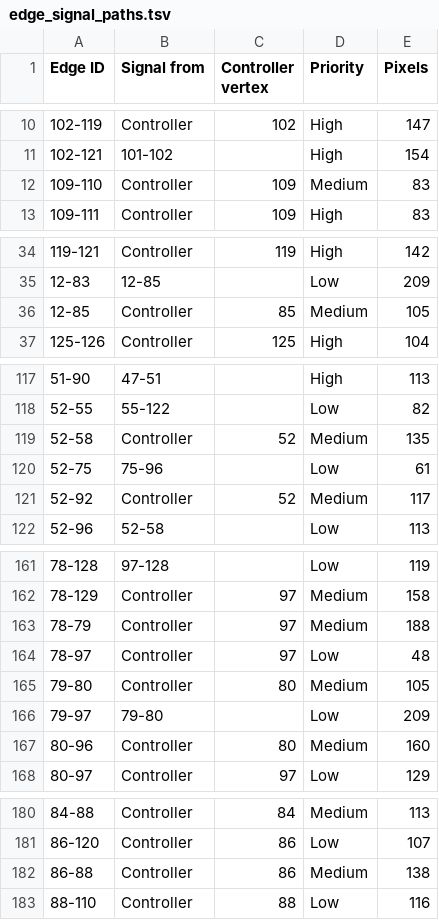
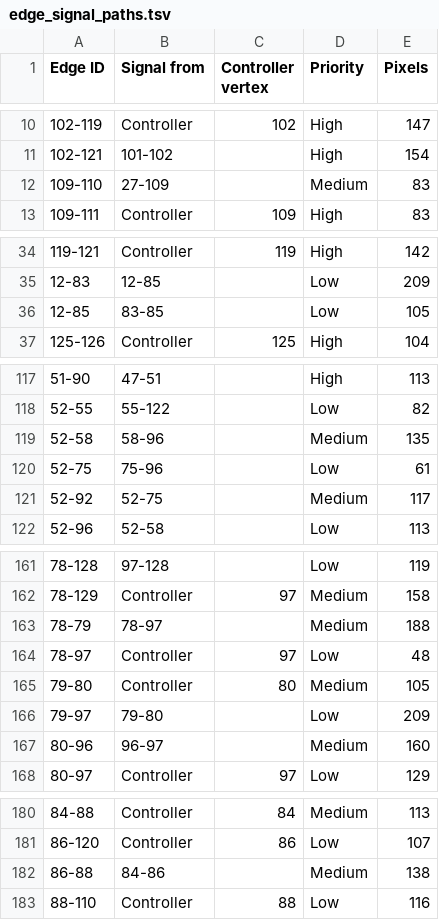
Before and after one commit to titanicsend/LXStudio-TE, a TSV file: resources/vehicle/edge_signal_paths.tsv, drawn as a sheet; only a part is shown, gaps mark what is left out; the diff covers the shown part only.

Commit message:
signal paths: recover some channels
Any low-pri edges that we've built since last week, we can
chain signal of the next edge from the previous channel. This
saves us 4 controllers and any ethernet/power/signal cables
necessary for those.

```diff
--- a/resources/vehicle/edge_signal_paths.tsv
+++ b/resources/vehicle/edge_signal_paths.tsv
@@ -11,3 +11,3 @@ Edge ID	Signal from	Controller vertex	Priority	Pixels
 102-121	101-102		High	154
-109-110	Controller	109	Medium	83
+109-110	27-109		Medium	83
 109-111	Controller	109	High	83
@@ -35,3 +35,3 @@ Edge ID	Signal from	Controller vertex	Priority	Pixels
 12-83	12-85		Low	209
-12-85	Controller	85	Medium	105
+12-85	83-85		Low	105
 125-126	Controller	125	High	104
@@ -118,5 +118,5 @@ Edge ID	Signal from	Controller vertex	Priority	Pixels
 52-55	55-122		Low	82
-52-58	Controller	52	Medium	135
+52-58	58-96		Medium	135
 52-75	75-96		Low	61
-52-92	Controller	52	Medium	117
+52-92	52-75		Medium	117
 52-96	52-58		Low	113
@@ -162,3 +162,3 @@ Edge ID	Signal from	Controller vertex	Priority	Pixels
 78-129	Controller	97	Medium	158
-78-79	Controller	97	Medium	188
+78-79	78-97		Medium	188
 78-97	Controller	97	Low	48
@@ -166,3 +166,3 @@ Edge ID	Signal from	Controller vertex	Priority	Pixels
 79-97	79-80		Low	209
-80-96	Controller	80	Medium	160
+80-96	96-97		Medium	160
 80-97	Controller	97	Low	129
@@ -181,3 +181,3 @@ Edge ID	Signal from	Controller vertex	Priority	Pixels
 86-120	Controller	86	Low	107
-86-88	Controller	86	Medium	138
+86-88	84-86		Medium	138
 88-110	Controller	88	Low	116
```
Also changed, not shown: 7 edited cells elsewhere in this file, 2 other files.
